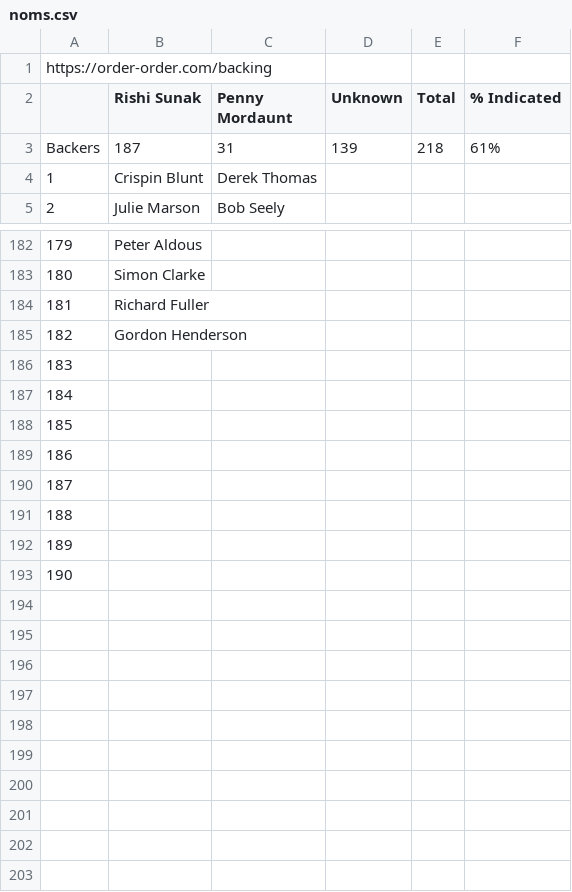
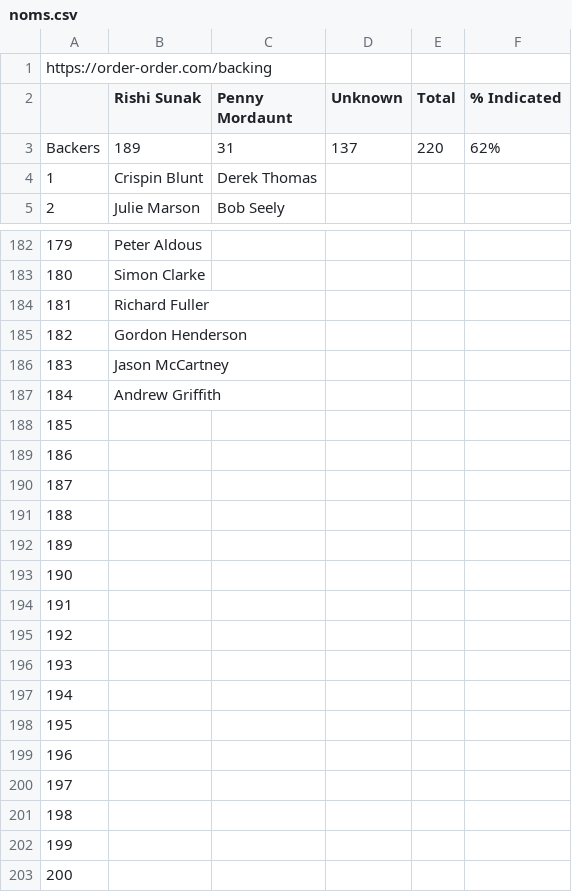
Before and after one commit to tomviner/scrape-tory-nominations, a CSV file: noms.csv, drawn as a sheet; only a part is shown, gaps mark what is left out; removed rows and columns are numbered as before the commit, all else as after; the diff names each change by its address in the sheet, - before the commit and + after, or states it on an @@ line.

```diff
--- a/noms.csv
+++ b/noms.csv
-row 3: Backers | 187 | 31 | 139 | 218 | 61%
+row 3: Backers | 189 | 31 | 137 | 220 | 62%
+row 186: 183 | Jason McCartney
+row 187: 184 | Andrew Griffith
@@ column A renumbered between rows 188 and 195 @@
+row 196: 193
+row 197: 194
+row 198: 195
+row 199: 196
+row 200: 197
+row 201: 198
+row 202: 199
+row 203: 200
```
Also changed, not shown: gf-noms-time-series.csv, smarkets-endorsements.csv, 5 other files.
